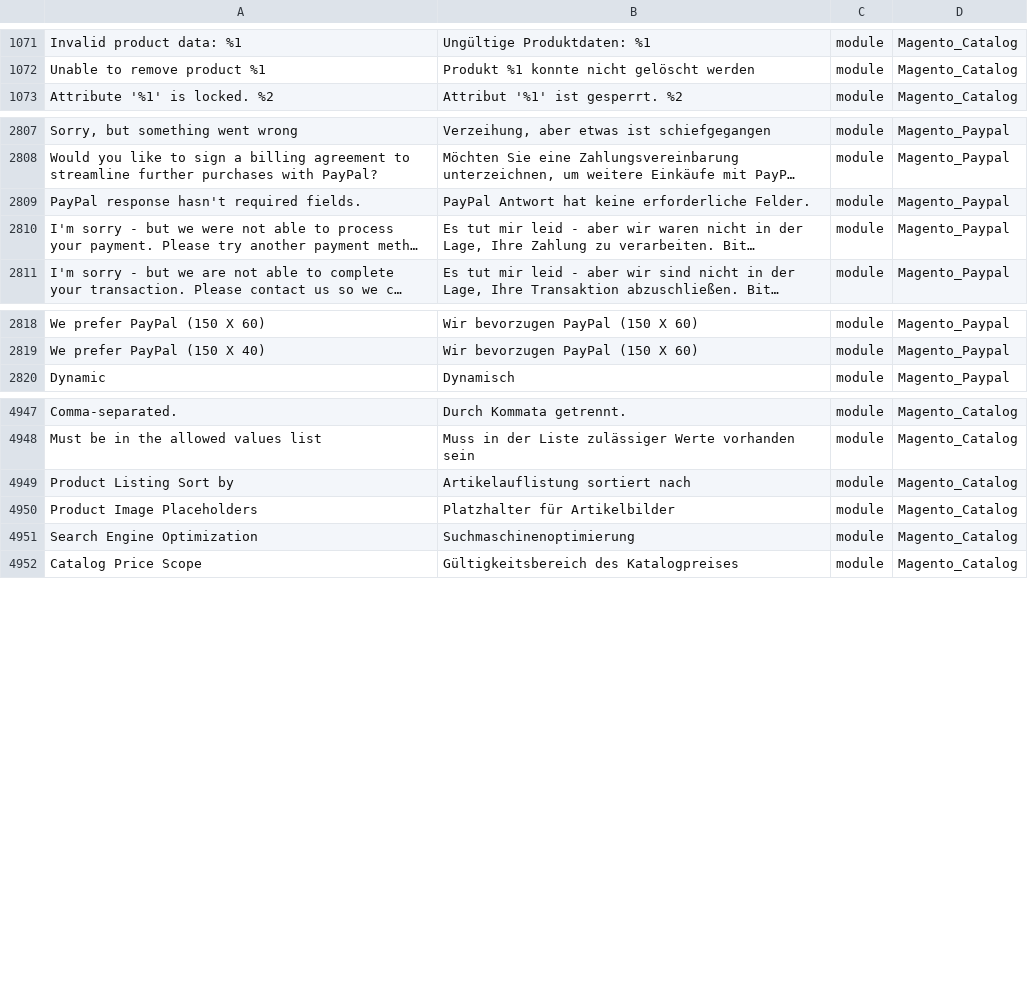
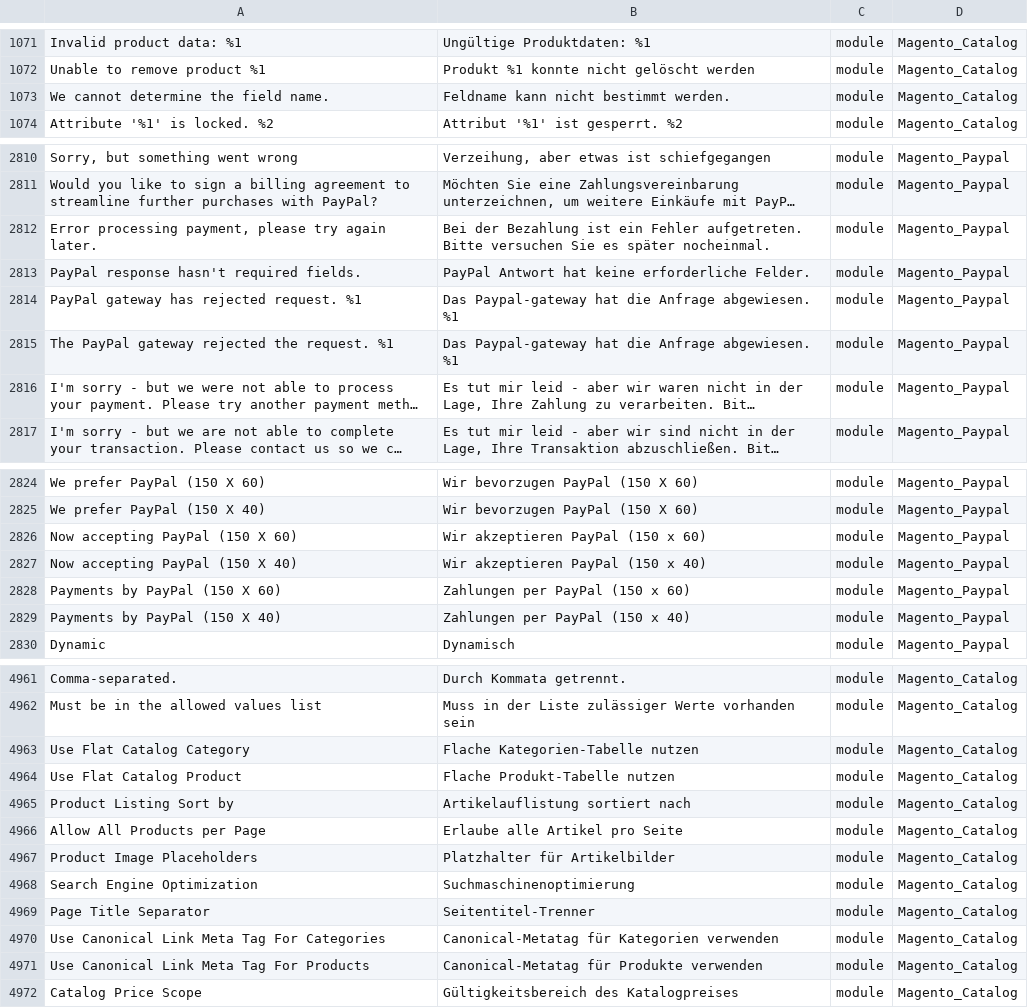
Before and after one commit to Magento2Translations/language_de_de, a CSV file: de_DE.csv, drawn as a sheet; only a part is shown, gaps mark what is left out; long unchanged cells end in …; the diff covers the shown part only; the diff names each change by its address in the sheet, - before the commit and + after, or states it on an @@ line.

```diff
--- a/de_DE.csv
+++ b/de_DE.csv
+row 1073: We cannot determine the field name. | Feldname kann nicht bestimmt werden. | module | Magento_Catalog
+row 2812: Error processing payment, please try again later. | Bei der Bezahlung ist ein Fehler aufgetreten. Bitte versuchen Sie es später nocheinmal. | module | Magento_Paypal
+row 2814: PayPal gateway has rejected request. %1 | Das Paypal-gateway hat die Anfrage abgewiesen. %1 | module | Magento_Paypal
+row 2815: The PayPal gateway rejected the request. %1 | Das Paypal-gateway hat die Anfrage abgewiesen. %1 | module | Magento_Paypal
+row 2826: Now accepting PayPal (150 X 60) | Wir akzeptieren PayPal (150 x 60) | module | Magento_Paypal
+row 2827: Now accepting PayPal (150 X 40) | Wir akzeptieren PayPal (150 x 40) | module | Magento_Paypal
+row 2828: Payments by PayPal (150 X 60) | Zahlungen per PayPal (150 x 60) | module | Magento_Paypal
+row 2829: Payments by PayPal (150 X 40) | Zahlungen per PayPal (150 x 40) | module | Magento_Paypal
+row 4963: Use Flat Catalog Category | Flache Kategorien-Tabelle nutzen | module | Magento_Catalog
+row 4964: Use Flat Catalog Product | Flache Produkt-Tabelle nutzen | module | Magento_Catalog
+row 4966: Allow All Products per Page | Erlaube alle Artikel pro Seite | module | Magento_Catalog
+row 4969: Page Title Separator | Seitentitel-Trenner | module | Magento_Catalog
+row 4970: Use Canonical Link Meta Tag For Categories | Canonical-Metatag für Kategorien verwenden | module | Magento_Catalog
+row 4971: Use Canonical Link Meta Tag For Products | Canonical-Metatag für Produkte verwenden | module | Magento_Catalog
```
Also changed, not shown: 6 added rows and 4 edited cells elsewhere in this file, 1 other file.
